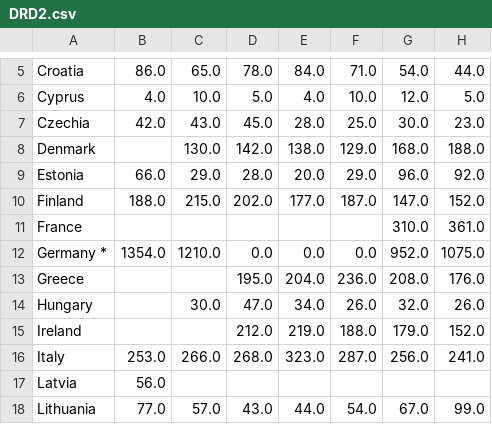
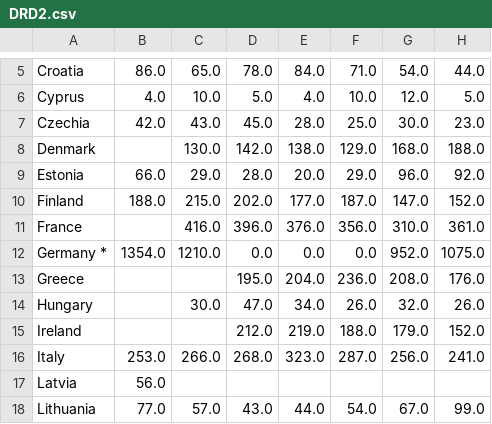
Before and after one commit to 1-ARIjitS/DrugViz, a CSV file: final/data/DRD2.csv, drawn as a sheet; only a part is shown, gaps mark what is left out; the diff names each change by its address in the sheet, - before the commit and + after, or states it on an @@ line.

Commit message:
Update DRD2.csv

```diff
--- a/final/data/DRD2.csv
+++ b/final/data/DRD2.csv
-C11: (empty)
+C11: 416.0
-D11: (empty)
+D11: 396.0
-E11: (empty)
+E11: 376.0
-F11: (empty)
+F11: 356.0
```
